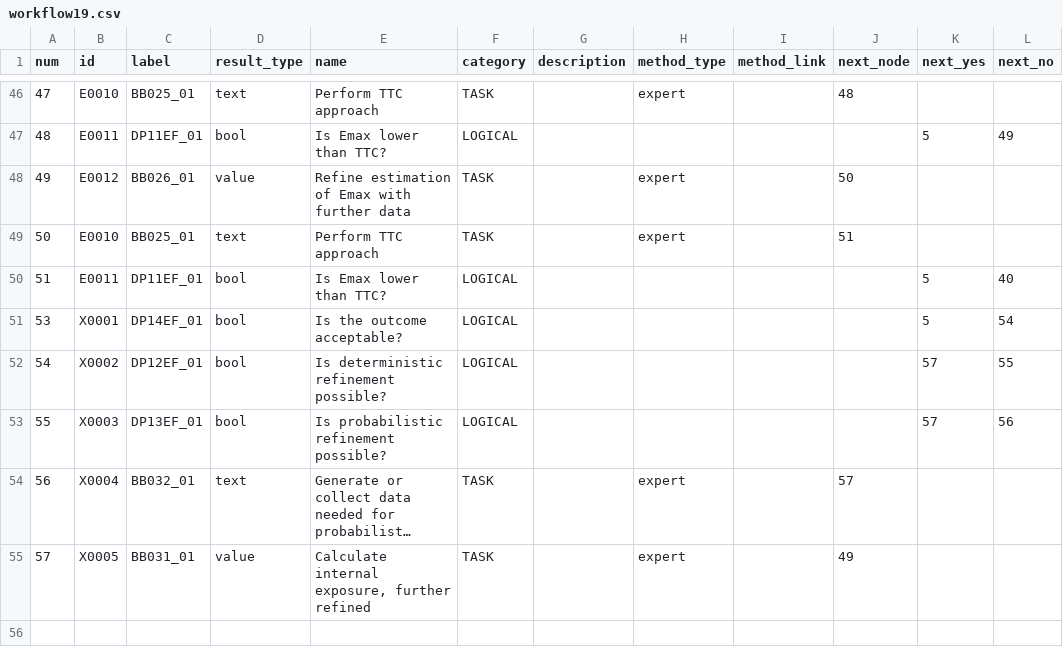
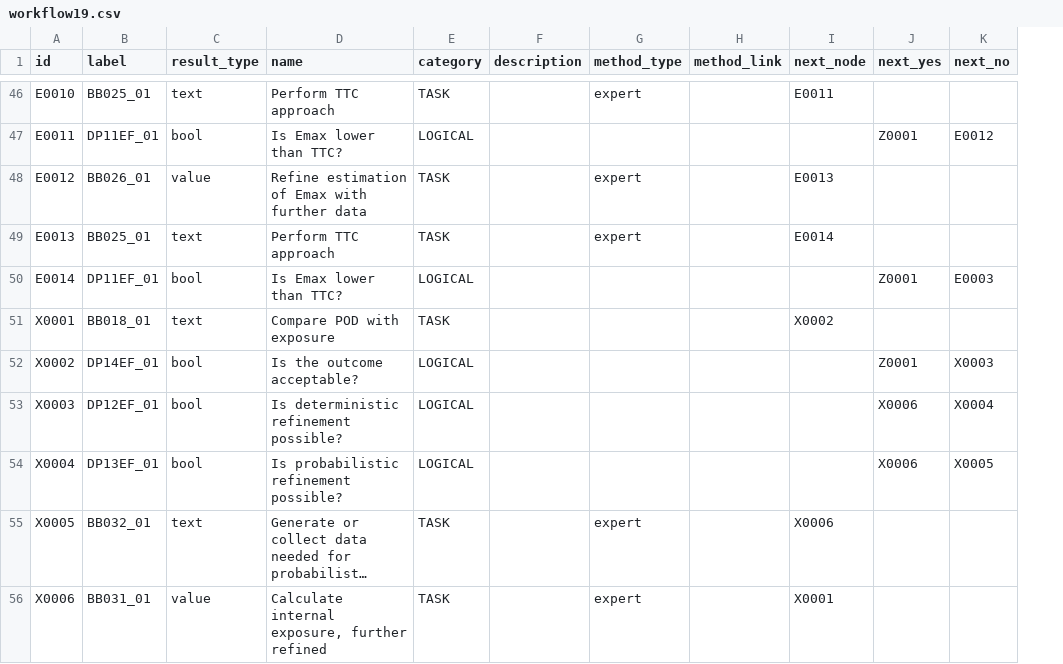
Before and after one commit to phi-grib/namastox, a CSV file: namastox/default/workflow19.csv, drawn as a sheet; only a part is shown, gaps mark what is left out; long unchanged cells end in …; removed rows and columns are numbered as before the commit, all else as after; the diff covers the shown part only; the diff names each change by its address in the sheet, - before the commit and + after, or states it on an @@ line.

```diff
--- a/namastox/default/workflow19.csv
+++ b/namastox/default/workflow19.csv
-column A (num), rows 46-50: 47 | 48 | 49 | 50 | 51; rows 52-55: 54 | 55 | 56 | 57
-I46 (next_node): 48
+I46 (next_node): E0011
-J47 (next_yes): 5
+J47 (next_yes): Z0001
-K47 (next_no): 49
+K47 (next_no): E0012
-I48 (next_node): 50
+I48 (next_node): E0013
-A49 (id): E0010
+A49 (id): E0013
-I49 (next_node): 51
+I49 (next_node): E0014
-A50 (id): E0011
+A50 (id): E0014
-J50 (next_yes): 5
+J50 (next_yes): Z0001
-K50 (next_no): 40
+K50 (next_no): E0003
-row 51: 53 | X0001 | DP14EF_01 | bool | Is the outcome acceptable? | LOGICAL |  |  |  |  | 5 | 54
+row 51: X0001 | BB018_01 | text | Compare POD with exposure | TASK |  |  |  | X0002
-B52 (label): DP12EF_01
+B52 (label): DP14EF_01
-D52 (name): Is deterministic refinement possible?
+D52 (name): Is the outcome acceptable?
-J52 (next_yes): 57
+J52 (next_yes): Z0001
-K52 (next_no): 55
+K52 (next_no): X0003
-B53 (label): DP13EF_01
+B53 (label): DP12EF_01
-D53 (name): Is probabilistic refinement possible?
+D53 (name): Is deterministic refinement possible?
-J53 (next_yes): 57
+J53 (next_yes): X0006
-K53 (next_no): 56
+K53 (next_no): X0004
+row 54: X0004 | DP13EF_01 | bool | Is probabilistic refinement possible? | LOGICAL |  |  |  |  | X0006 | X0005
-A55 (id): X0004
+A55 (id): X0005
-I55 (next_node): 57
+I55 (next_node): X0006
-A56 (id): X0005
+A56 (id): X0006
-I56 (next_node): 49
+I56 (next_node): X0001
```
Also changed, not shown: 63 edited cells elsewhere in this file.
